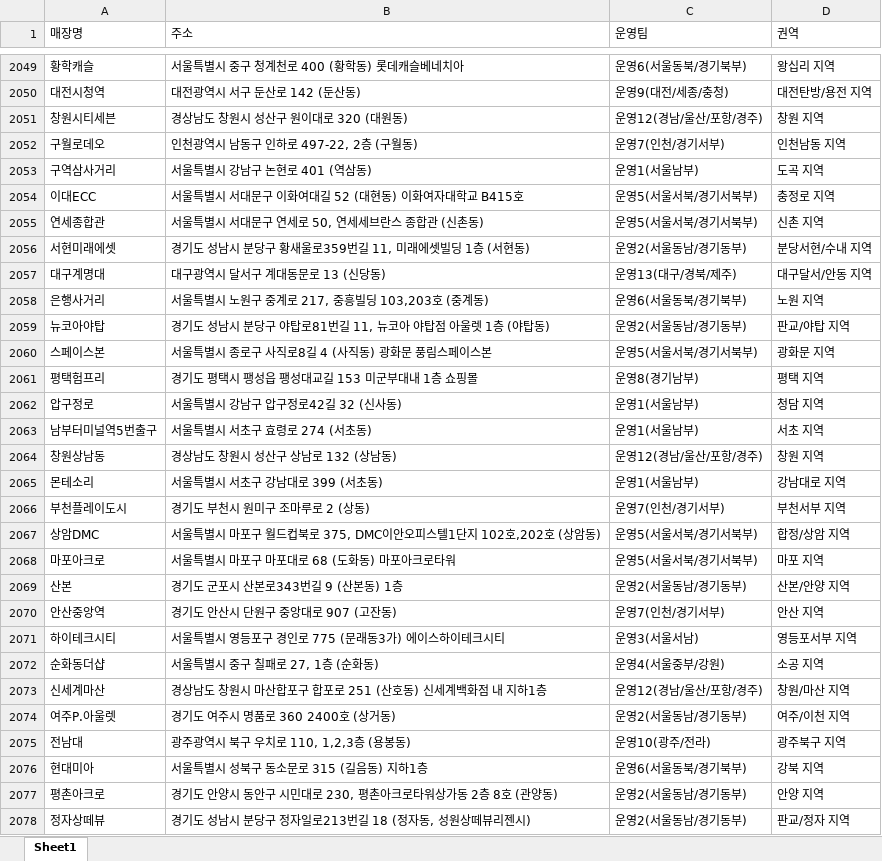
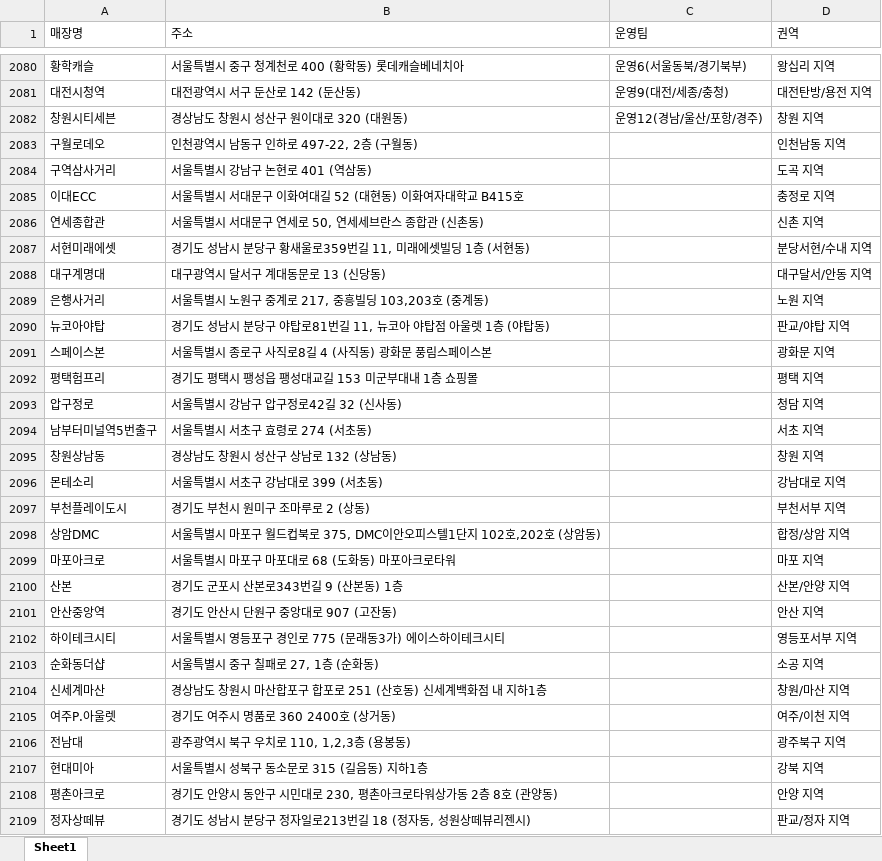
Before and after one commit to leegoob/2604_Starbucks-Store---Campus-Connect, an Excel workbook: stores.xlsx, sheet Sheet1, drawn as a sheet; only a part is shown, gaps mark what is left out; values as stored, in another font and other column widths than the file's, no cell formats; addresses are those after the commit; the diff covers the shown part only; the diff names each change by its address in the sheet, - before the commit and + after, or states it on an @@ line.

```diff
--- a/stores.xlsx (sheet Sheet1)
+++ b/stores.xlsx (sheet Sheet1)
-C2083 (운영팀): 운영7(인천/경기서부)
+C2083 (운영팀): (empty)
-C2084 (운영팀): 운영1(서울남부)
+C2084 (운영팀): (empty)
-C2085:C2086 (운영팀): 운영5(서울서북/경기서북부)
+C2085:C2086 (운영팀): (empty)
-C2087 (운영팀): 운영2(서울동남/경기동부)
+C2087 (운영팀): (empty)
-C2088 (운영팀): 운영13(대구/경북/제주)
+C2088 (운영팀): (empty)
-C2089 (운영팀): 운영6(서울동북/경기북부)
+C2089 (운영팀): (empty)
-C2090 (운영팀): 운영2(서울동남/경기동부)
+C2090 (운영팀): (empty)
-C2091 (운영팀): 운영5(서울서북/경기서북부)
+C2091 (운영팀): (empty)
-C2092 (운영팀): 운영8(경기남부)
+C2092 (운영팀): (empty)
-C2093:C2094 (운영팀): 운영1(서울남부)
+C2093:C2094 (운영팀): (empty)
-C2095 (운영팀): 운영12(경남/울산/포항/경주)
+C2095 (운영팀): (empty)
-C2096 (운영팀): 운영1(서울남부)
+C2096 (운영팀): (empty)
-C2097 (운영팀): 운영7(인천/경기서부)
+C2097 (운영팀): (empty)
-C2098:C2099 (운영팀): 운영5(서울서북/경기서북부)
+C2098:C2099 (운영팀): (empty)
-C2100 (운영팀): 운영2(서울동남/경기동부)
+C2100 (운영팀): (empty)
-C2101 (운영팀): 운영7(인천/경기서부)
+C2101 (운영팀): (empty)
-C2102 (운영팀): 운영3(서울서남)
+C2102 (운영팀): (empty)
-C2103 (운영팀): 운영4(서울중부/강원)
+C2103 (운영팀): (empty)
-C2104 (운영팀): 운영12(경남/울산/포항/경주)
+C2104 (운영팀): (empty)
-C2105 (운영팀): 운영2(서울동남/경기동부)
+C2105 (운영팀): (empty)
-C2106 (운영팀): 운영10(광주/전라)
+C2106 (운영팀): (empty)
-C2107 (운영팀): 운영6(서울동북/경기북부)
+C2107 (운영팀): (empty)
-C2108:C2109 (운영팀): 운영2(서울동남/경기동부)
+C2108:C2109 (운영팀): (empty)
```
Also changed, not shown: 36 added rows, 5 removed rows and 80 edited cells elsewhere in this sheet, cell formats, 6 other files.
